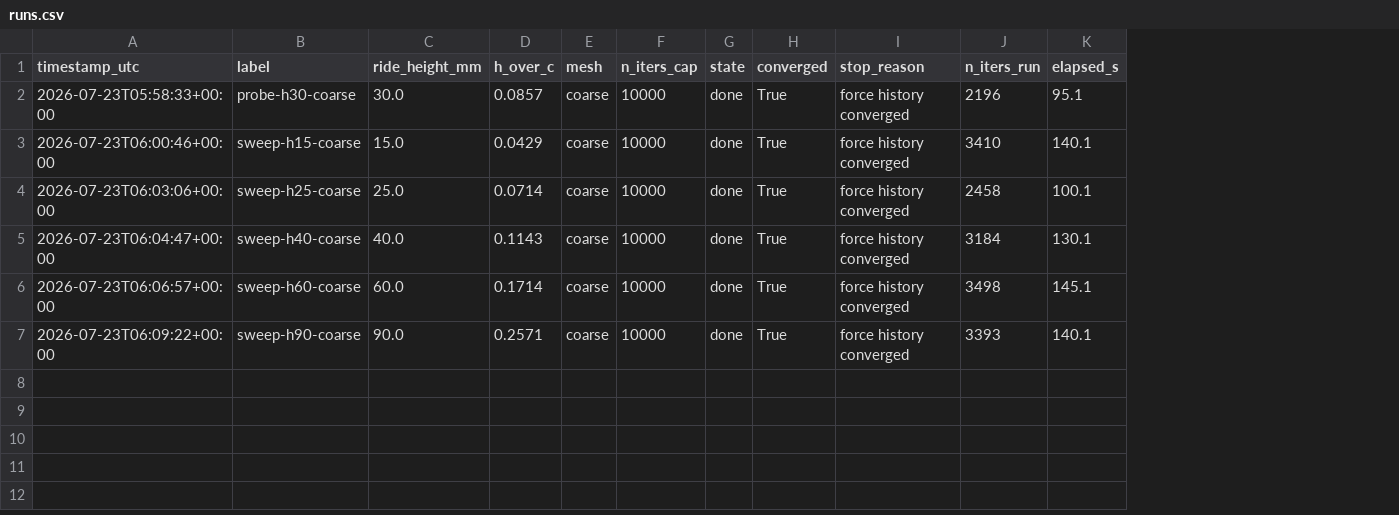
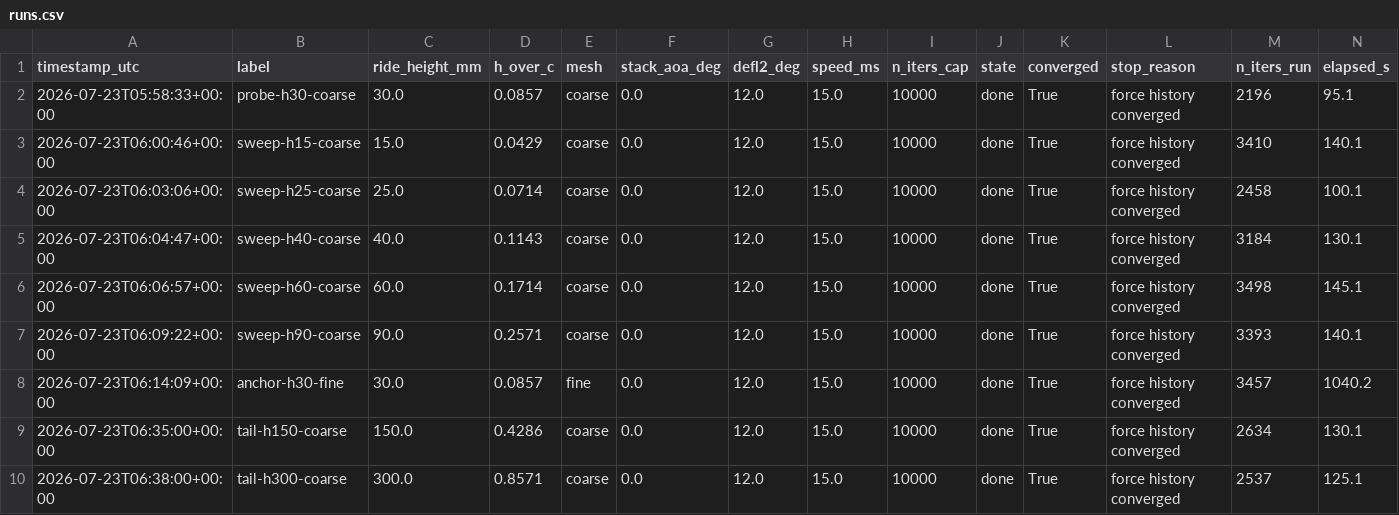
Before and after one commit to GeorgeZeng01/wing-section-workbench, a CSV file: docs/calibration/runs.csv, drawn as a sheet; only a part is shown; rows hold the shown columns only; the diff names each change by its address in the sheet, - before the commit and + after, or states it on an @@ line.

Commit message:
Calibration Stage 1: fine anchor validates the current model at 30 mm
The fine-mesh anchor (Cl 3.836 +/- 0.263 vs C_est 3.838, implied k_g
0.119 = the auto curve's own value) and the steady coarse 150 mm tail
(+0.2%, implied 0.521 vs curve 0.517) validate the CURRENT calibration
at the two most trustworthy points so far — the coarse sweep's
racing-height collapse was substantially a mesh artifact (coarse read
the same 30 mm point 29% low). The 300 mm tail prices eta: RANS lands
+4.3% above eta*C_f near free air, so the 0.85 knockdown is honest
against this truth model.

Still open, mesh-check leg queued (medium-30 for a three-point mesh
line; fine 25/60/90): whether the coarse mid-height overshoot (+9%/+33%
at 60/90 mm — the model UNDER-predicting) survives fine meshing, and
where genuine venturi-choke loss begins. Actionable regardless: the
RANS verify tab defaults to the coarse mesh, which just mis-read a
validated operating point by -29% at racing ride height.

Runner gains config overrides (--aoa/--defl/--speed) for the
generalization check; runs.csv migrated to carry those columns (the two
tail rows were reconstructed exactly from their retained case dirs after
the migration dropped them mid-append; noted in LOG.md).

```diff
--- a/docs/calibration/runs.csv
+++ b/docs/calibration/runs.csv
+column F (stack_aoa_deg), rows 2-7: all 0.0
+column G (defl2_deg), rows 2-7: all 12.0
+column H (speed_ms), rows 2-7: all 15.0
+row 8: 2026-07-23T06:14:09+00:00 | anchor-h30-fine | 30.0 | 0.0857 | fine | 0.0 | 12.0 | 15.0 | 10000 | done | True | force history converged | 3457 | 1040.2
+row 9: 2026-07-23T06:35:00+00:00 | tail-h150-coarse | 150.0 | 0.4286 | coarse | 0.0 | 12.0 | 15.0 | 10000 | done | True | force history converged | 2634 | 130.1
+row 10: 2026-07-23T06:38:00+00:00 | tail-h300-coarse | 300.0 | 0.8571 | coarse | 0.0 | 12.0 | 15.0 | 10000 | done | True | force history converged | 2537 | 125.1
```
Also changed, not shown: 2 other files.
